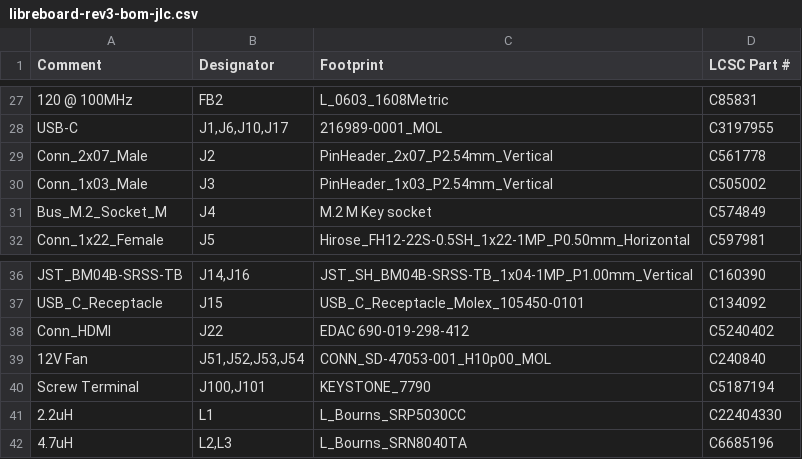
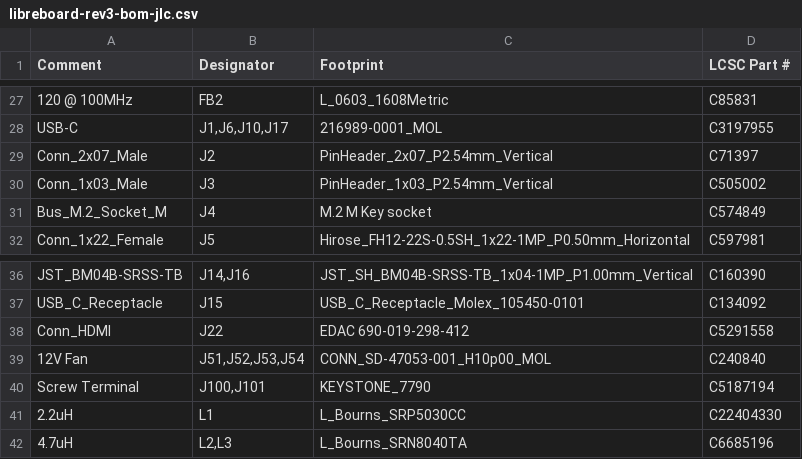
Before and after one commit to 256foundation/libreboard, a CSV file: fab/rev3-jlc/libreboard-rev3-bom-jlc.csv, drawn as a sheet; only a part is shown, gaps mark what is left out; the diff names each change by its address in the sheet, - before the commit and + after, or states it on an @@ line.

```diff
--- a/fab/rev3-jlc/libreboard-rev3-bom-jlc.csv
+++ b/fab/rev3-jlc/libreboard-rev3-bom-jlc.csv
-D29 (LCSC Part #): C561778
+D29 (LCSC Part #): C71397
-D38 (LCSC Part #): C5240402
+D38 (LCSC Part #): C5291558
```
Also changed, not shown: fab/jlc-corrections.csv, fab/rev3-jlc/libreboard-rev3-cpl-jlc.csv, 3 other files.
